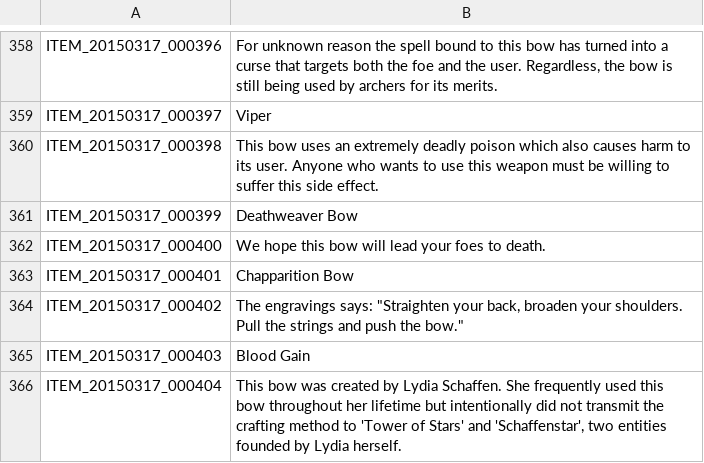
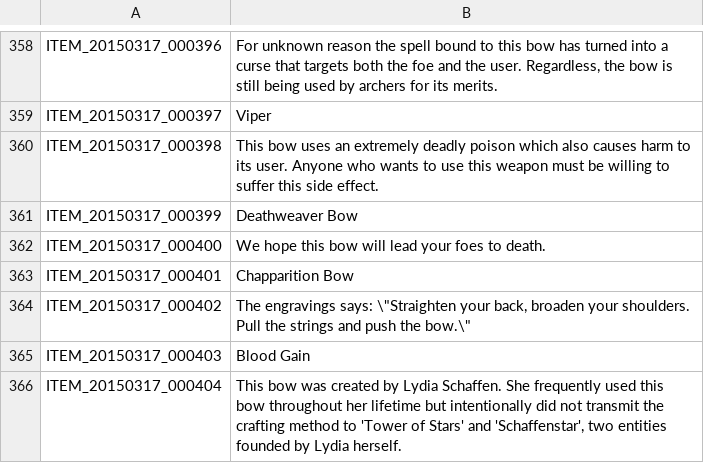
Before and after one commit to NothingnessCorp/TreeOfSavior, a TSV file: FrenchTranslation/ITEM_en.tsv, drawn as a sheet; only a part is shown, gaps mark what is left out.

Commit message:
fix quotes

```diff
--- a/FrenchTranslation/ITEM_en.tsv
+++ b/FrenchTranslation/ITEM_en.tsv
@@ -363,3 +363,3 @@ ITEM_20150317_000400	We hope this bow will lead your foes to death.
 ITEM_20150317_000401	Chapparition Bow
-ITEM_20150317_000402	The engravings says: "Straighten your back, broaden your shoulders. Pull the strings and push the bow."
+ITEM_20150317_000402	The engravings says: \"Straighten your back, broaden your shoulders. Pull the strings and push the bow.\"
 ITEM_20150317_000403	Blood Gain
```
